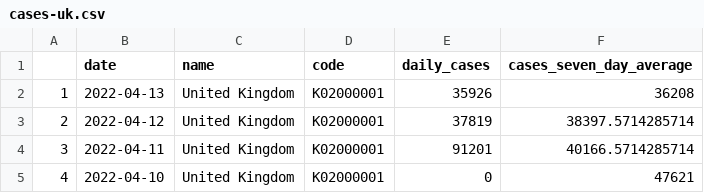
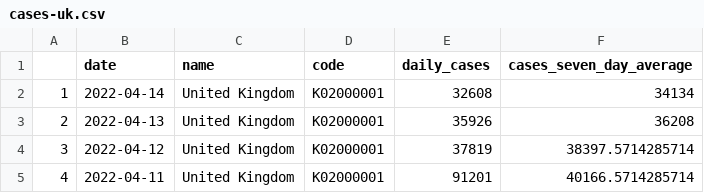
Before and after one commit to GWilloughby99/covid-automation, a CSV file: raw-data/cases-uk.csv, drawn as a sheet; only a part is shown; the shorter side is filled out with more unchanged rows; addresses are those after the commit; the diff names each change by its address in the sheet, - before the commit and + after, or states it on an @@ line.

```diff
--- a/raw-data/cases-uk.csv
+++ b/raw-data/cases-uk.csv
+row 2: 1 | 2022-04-14 | United Kingdom | K02000001 | 32608 | 34134
@@ column A renumbered from row 3 down @@
```
Also changed, not shown: raw-data/cases_south_africa.csv, raw-data/deaths_uk.csv, 15 other files.
